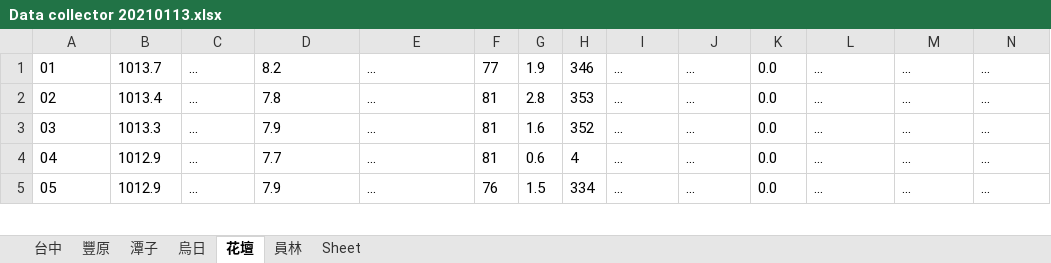
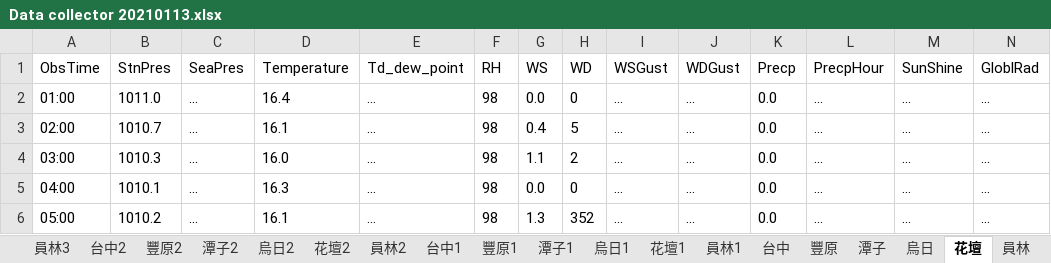
Before and after one commit to GoldenWanGila/Collage-Project, an Excel workbook: Data/Weather/Data collector 20210113.xlsx, sheet 花壇, drawn as a sheet; only a part is shown; values as stored, in another font and other column widths than the file's, no borders; addresses are those after the commit; rows hold the shown columns only; the diff covers the shown part only; the diff names each change by its address in the sheet, - before the commit and + after, or states it on an @@ line.

```diff
--- a/Data/Weather/Data collector 20210113.xlsx (sheet 花壇)
+++ b/Data/Weather/Data collector 20210113.xlsx (sheet 花壇)
+sheet tab: 員林3
+sheet tab: 台中2
+sheet tab: 豐原2
+sheet tab: 潭子2
+sheet tab: 烏日2
+sheet tab: 花壇2
+sheet tab: 員林2
+sheet tab: 台中1
+sheet tab: 豐原1
+sheet tab: 潭子1
+sheet tab: 烏日1
+sheet tab: 花壇1
+sheet tab: 員林1
+row 1: ObsTime | StnPres | SeaPres | Temperature | Td_dew_point | RH | WS | WD | WSGust | WDGust | Precp | PrecpHour | SunShine | GloblRad
-A2: 01
+A2: 01:00
-B2: 1013.7
+B2: 1011.0
-D2: 8.2
+D2: 16.4
-F2: 77
+F2: 98
-G2: 1.9
+G2: 0.0
-H2: 346
+H2: 0
-A3: 02
+A3: 02:00
-B3: 1013.4
+B3: 1010.7
-D3: 7.8
+D3: 16.1
-F3:F5: 81
+F3:F5: 98
-G3: 2.8
+G3: 0.4
-H3: 353
+H3: 5
-A4: 03
+A4: 03:00
-B4: 1013.3
+B4: 1010.3
-D4: 7.9
+D4: 16.0
-G4: 1.6
+G4: 1.1
-H4: 352
+H4: 2
-A5: 04
+A5: 04:00
-B5: 1012.9
+B5: 1010.1
-D5: 7.7
+D5: 16.3
-G5: 0.6
+G5: 0.0
-H5: 4
+H5: 0
-A6: 05
+A6: 05:00
-B6: 1012.9
+B6: 1010.2
-D6: 7.9
+D6: 16.1
-F6: 76
+F6: 98
-G6: 1.5
+G6: 1.3
-H6: 334
+H6: 352
```
Also changed, not shown: 109 edited cells elsewhere in this sheet, sheet 台中, sheet 潭子, sheet 豐原, sheet 烏日, sheet 員林, other sheet tabs, Data/Weather/Data collector 20210108.xlsx, Data/Weather/Data collector 20210109.xlsx, 21 other files.
